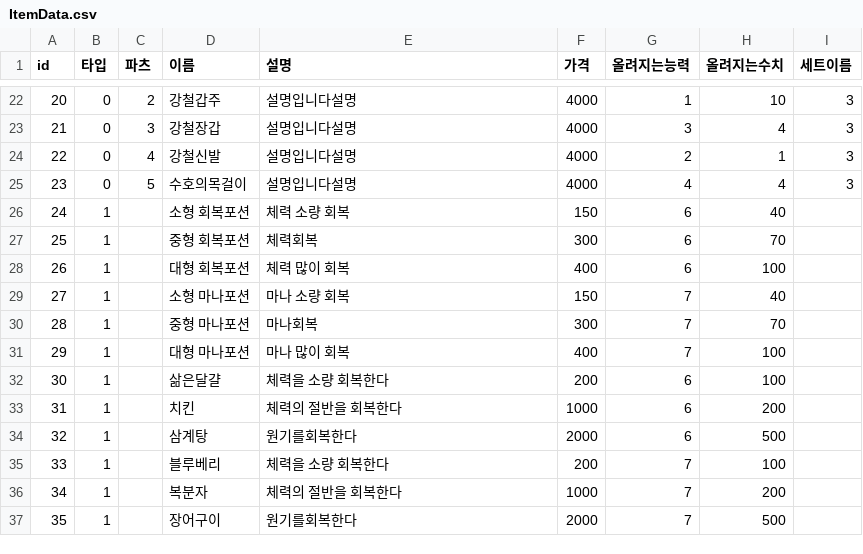
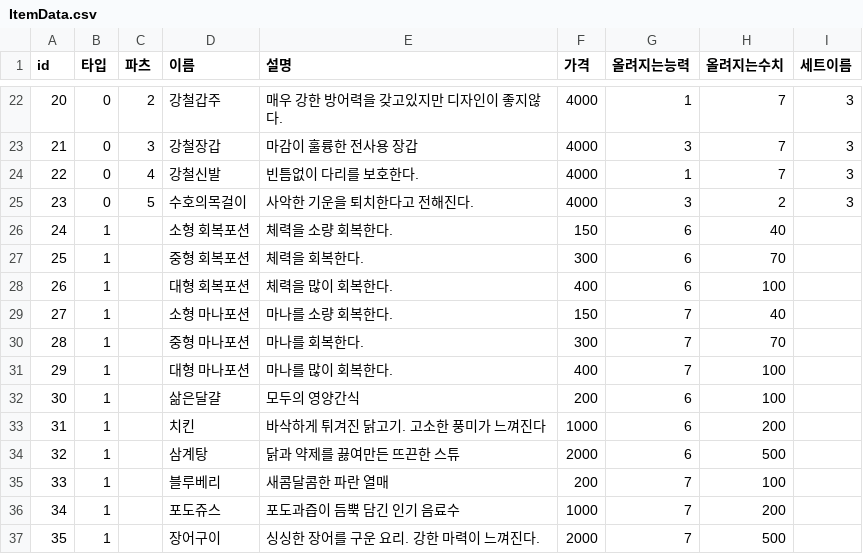
Before and after one commit to Greyn-05/WelcomeToSpartaDungeon, a CSV file: TeamProject07/CSV/ItemData.csv, drawn as a sheet; only a part is shown, gaps mark what is left out; the diff covers the shown part only.

```diff
--- a/TeamProject07/CSV/ItemData.csv
+++ b/TeamProject07/CSV/ItemData.csv
@@ -22,16 +22,16 @@
-20,0,2,강철갑주,설명입니다설명,4000,1,10,3
-21,0,3,강철장갑,설명입니다설명,4000,3,4,3
-22,0,4,강철신발,설명입니다설명,4000,2,1,3
-23,0,5,수호의목걸이,설명입니다설명,4000,4,4,3
-24,1,,소형 회복포션,체력 소량 회복,150,6,40,
-25,1,,중형 회복포션,체력회복,300,6,70,
-26,1,,대형 회복포션,체력 많이 회복,400,6,100,
-27,1,,소형 마나포션,마나 소량 회복,150,7,40,
-28,1,,중형 마나포션,마나회복,300,7,70,
-29,1,,대형 마나포션,마나 많이 회복,400,7,100,
-30,1,,삶은달걀,체력을 소량 회복한다,200,6,100,
-31,1,,치킨,체력의 절반을 회복한다,1000,6,200,
-32,1,,삼계탕,원기를회복한다,2000,6,500,
-33,1,,블루베리,체력을 소량 회복한다,200,7,100,
-34,1,,복분자,체력의 절반을 회복한다,1000,7,200,
-35,1,,장어구이,원기를회복한다,2000,7,500,
+20,0,2,강철갑주,매우 강한 방어력을 갖고있지만 디자인이 좋지않다.,4000,1,7,3
+21,0,3,강철장갑,마감이 훌륭한 전사용 장갑,4000,3,7,3
+22,0,4,강철신발,빈틈없이 다리를 보호한다.,4000,1,7,3
+23,0,5,수호의목걸이,사악한 기운을 퇴치한다고 전해진다.,4000,3,2,3
+24,1,,소형 회복포션,체력을 소량 회복한다.,150,6,40,
+25,1,,중형 회복포션,체력을 회복한다.,300,6,70,
+26,1,,대형 회복포션,체력을 많이 회복한다.,400,6,100,
+27,1,,소형 마나포션,마나를 소량 회복한다.,150,7,40,
+28,1,,중형 마나포션,마나를 회복한다.,300,7,70,
+29,1,,대형 마나포션,마나를 많이 회복한다.,400,7,100,
+30,1,,삶은달걀,모두의 영양간식,200,6,100,
+31,1,,치킨,바삭하게 튀겨진 닭고기. 고소한 풍미가 느껴진다,1000,6,200,
+32,1,,삼계탕,닭과 약제를 끓여만든 뜨끈한 스튜,2000,6,500,
+33,1,,블루베리,새콤달콤한 파란 열매,200,7,100,
+34,1,,포도쥬스,포도과즙이 듬뿍 담긴 인기 음료수,1000,7,200,
+35,1,,장어구이,싱싱한 장어를 구운 요리. 강한 마력이 느껴진다.,2000,7,500,
```
Also changed, not shown: 33 edited cells elsewhere in this file, TeamProject07/CSV/ShopDialogue.csv, 1 other file.
